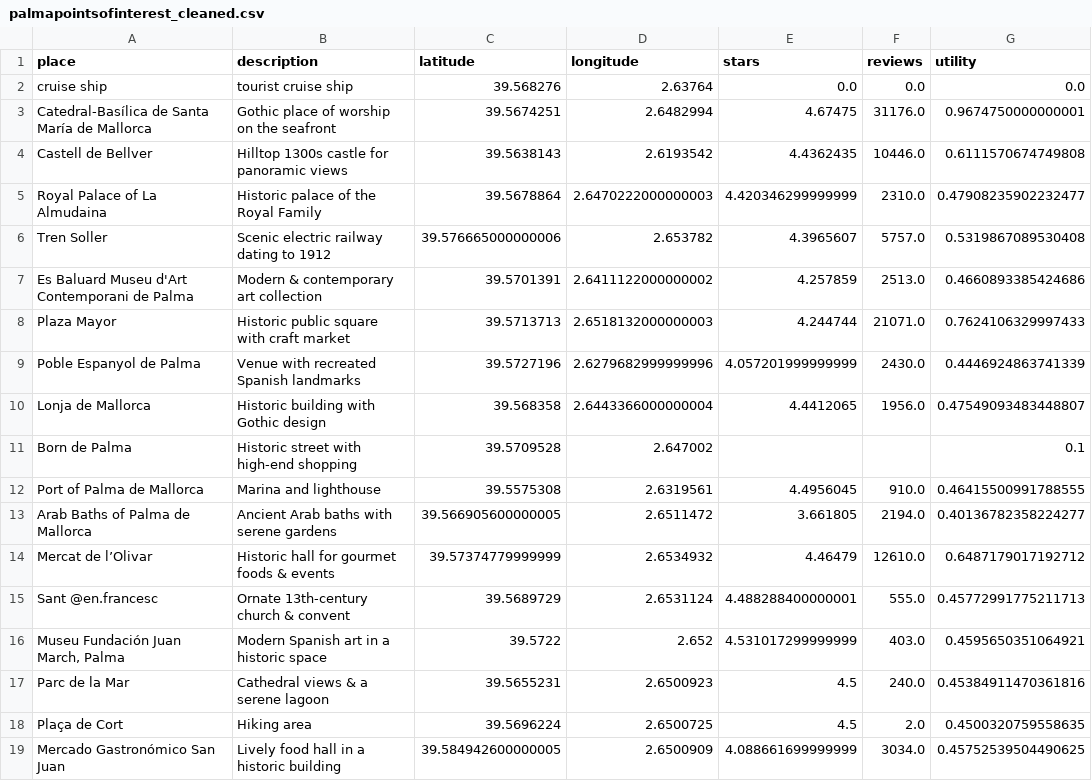
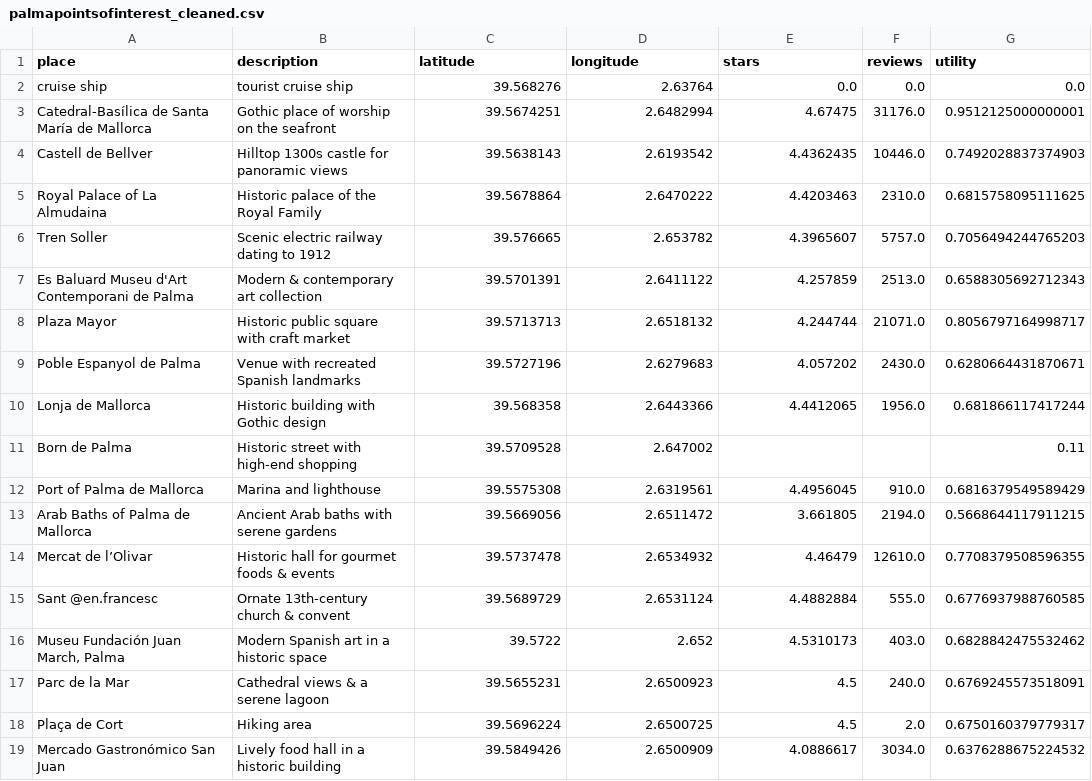
Before and after one commit to mariadelmarbibiloni/cruiseshiptourism, a CSV file: palmadata/palmapointsofinterest_cleaned.csv, drawn as a sheet; only a part is shown; the diff covers the shown part only.

Commit message:
new utility

```diff
--- a/palmadata/palmapointsofinterest_cleaned.csv
+++ b/palmadata/palmapointsofinterest_cleaned.csv
@@ -2,18 +2,18 @@ place,description,latitude,longitude,stars,reviews,utility
 cruise ship,tourist cruise ship,39.568276,2.63764,0.0,0.0,0.0
-Catedral-Basílica de Santa María de Mallorca,Gothic place of worship on the seafront,39.5674251,2.6482994,4.67475,31176.0,0.9674750000000001
-Castell de Bellver,Hilltop 1300s castle for panoramic views,39.5638143,2.6193542,4.4362435,10446.0,0.6111570674749808
-Royal Palace of La Almudaina,Historic palace of the Royal Family,39.5678864,2.6470222000000003,4.420346299999999,2310.0,0.47908235902232477
-Tren Soller,Scenic electric railway dating to 1912,39.576665000000006,2.653782,4.3965607,5757.0,0.5319867089530408
-Es Baluard Museu d'Art Contemporani de Palma,Modern & contemporary art collection,39.5701391,2.6411122000000002,4.257859,2513.0,0.4660893385424686
-Plaza Mayor,Historic public square with craft market,39.5713713,2.6518132000000003,4.244744,21071.0,0.7624106329997433
-Poble Espanyol de Palma,Venue with recreated Spanish landmarks,39.5727196,2.6279682999999996,4.057201999999999,2430.0,0.4446924863741339
-Lonja de Mallorca,Historic building with Gothic design,39.568358,2.6443366000000004,4.4412065,1956.0,0.47549093483448807
-Born de Palma,Historic street with high-end shopping,39.5709528,2.647002,,,0.1
-Port of Palma de Mallorca,Marina and lighthouse,39.5575308,2.6319561,4.4956045,910.0,0.46415500991788555
-Arab Baths of Palma de Mallorca,Ancient Arab baths with serene gardens,39.566905600000005,2.6511472,3.661805,2194.0,0.40136782358224277
-Mercat de l’Olivar,Historic hall for gourmet foods & events,39.57374779999999,2.6534932,4.46479,12610.0,0.6487179017192712
-Sant @en.francesc,Ornate 13th-century church & convent,39.5689729,2.6531124,4.488288400000001,555.0,0.45772991775211713
-"Museu Fundación Juan March, Palma",Modern Spanish art in a historic space,39.5722,2.652,4.531017299999999,403.0,0.4595650351064921
-Parc de la Mar,Cathedral views & a serene lagoon,39.5655231,2.6500923,4.5,240.0,0.45384911470361816
-Plaça de Cort,Hiking area,39.5696224,2.6500725,4.5,2.0,0.4500320759558635
-Mercado Gastronómico San Juan,Lively food hall in a historic building,39.584942600000005,2.6500909,4.088661699999999,3034.0,0.45752539504490625
+Catedral-Basílica de Santa María de Mallorca,Gothic place of worship on the seafront,39.5674251,2.6482994,4.67475,31176.0,0.9512125000000001
+Castell de Bellver,Hilltop 1300s castle for panoramic views,39.5638143,2.6193542,4.4362435,10446.0,0.7492028837374903
+Royal Palace of La Almudaina,Historic palace of the Royal Family,39.5678864,2.6470222,4.4203463,2310.0,0.6815758095111625
+Tren Soller,Scenic electric railway dating to 1912,39.576665,2.653782,4.3965607,5757.0,0.7056494244765203
+Es Baluard Museu d'Art Contemporani de Palma,Modern & contemporary art collection,39.5701391,2.6411122,4.257859,2513.0,0.6588305692712343
+Plaza Mayor,Historic public square with craft market,39.5713713,2.6518132,4.244744,21071.0,0.8056797164998717
+Poble Espanyol de Palma,Venue with recreated Spanish landmarks,39.5727196,2.6279683,4.057202,2430.0,0.6280664431870671
+Lonja de Mallorca,Historic building with Gothic design,39.568358,2.6443366,4.4412065,1956.0,0.681866117417244
+Born de Palma,Historic street with high-end shopping,39.5709528,2.647002,,,0.11
+Port of Palma de Mallorca,Marina and lighthouse,39.5575308,2.6319561,4.4956045,910.0,0.6816379549589429
+Arab Baths of Palma de Mallorca,Ancient Arab baths with serene gardens,39.5669056,2.6511472,3.661805,2194.0,0.5668644117911215
+Mercat de l’Olivar,Historic hall for gourmet foods & events,39.5737478,2.6534932,4.46479,12610.0,0.7708379508596355
+Sant @en.francesc,Ornate 13th-century church & convent,39.5689729,2.6531124,4.4882884,555.0,0.6776937988760585
+"Museu Fundación Juan March, Palma",Modern Spanish art in a historic space,39.5722,2.652,4.5310173,403.0,0.6828842475532462
+Parc de la Mar,Cathedral views & a serene lagoon,39.5655231,2.6500923,4.5,240.0,0.6769245573518091
+Plaça de Cort,Hiking area,39.5696224,2.6500725,4.5,2.0,0.6750160379779317
+Mercado Gastronómico San Juan,Lively food hall in a historic building,39.5849426,2.6500909,4.0886617,3034.0,0.6376288675224532
```
Also changed, not shown: 1 removed row and 62 edited cells elsewhere in this file.
